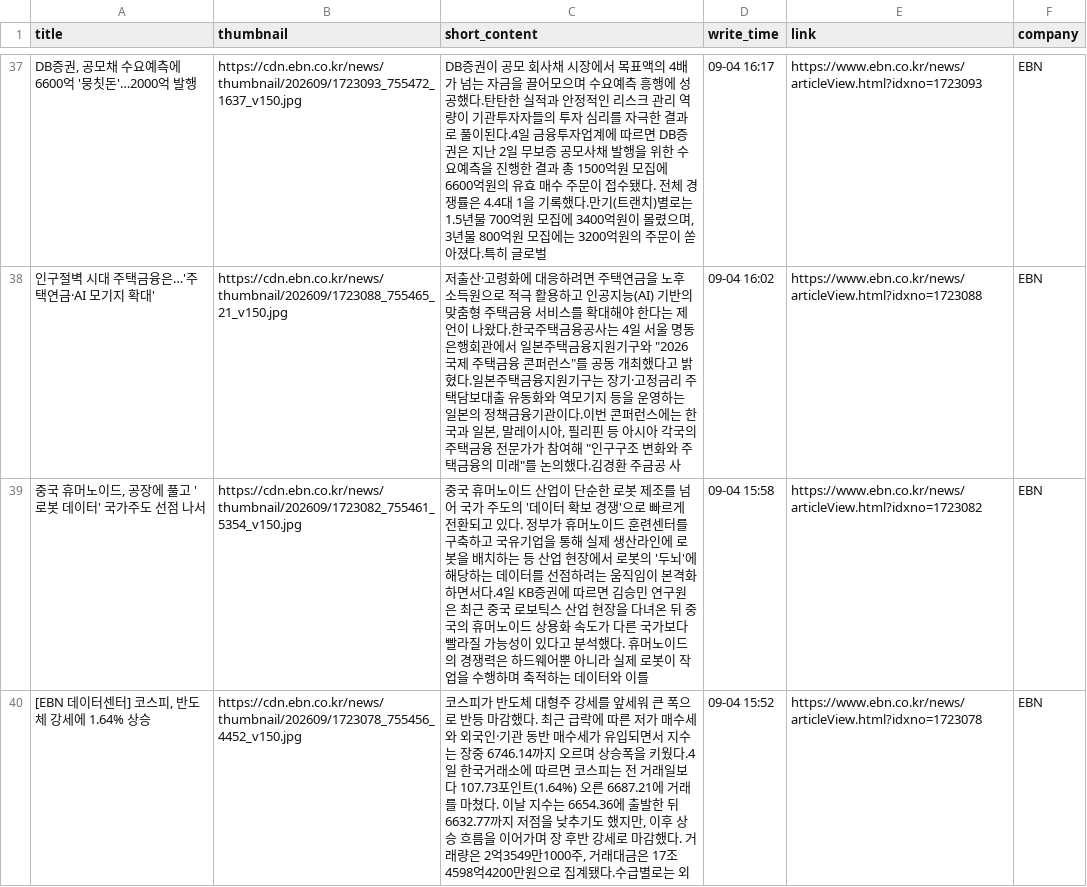
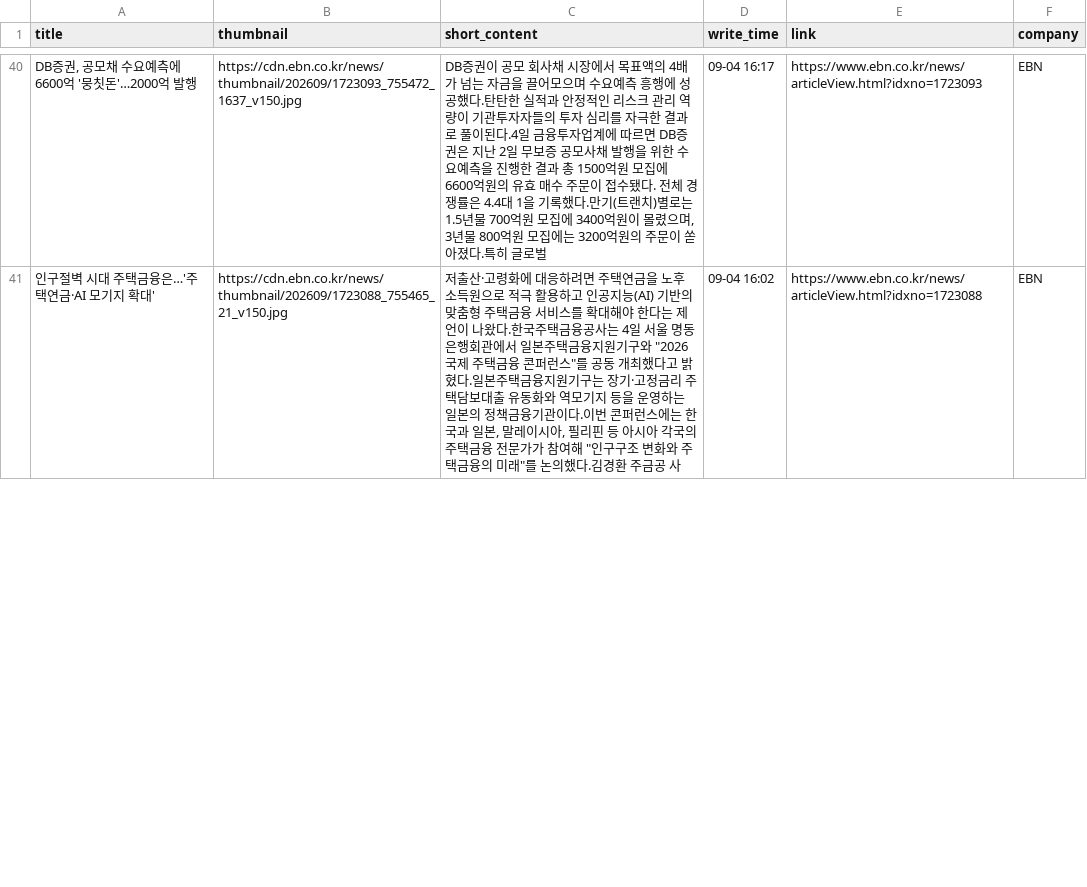
Before and after one commit to Leehyeongseok010802/Python_TWC, a CSV file: Completed_csv/EBN.csv, drawn as a sheet; only a part is shown, gaps mark what is left out; removed rows and columns are numbered as before the commit, all else as after; the diff covers the shown part only; the diff names each change by its address in the sheet, - before the commit and + after, or states it on an @@ line.

```diff
--- a/Completed_csv/EBN.csv
+++ b/Completed_csv/EBN.csv
-row 39: 중국 휴머노이드, 공장에 풀고 '로봇 데이터' 국가주도 선점 나서 | https://cdn.ebn.co.kr/news/thumbnail/202609/1723082_755461_5354_v150.jpg | 중국 휴머노이드 산업이 단순한 로봇 제조를 넘어 국가 주도의 '데이터 확보 경쟁'으로 빠르게 전환되고 있다. 정부가 휴머노이드 훈련센터를 구축하고 국유기업을 통해 실제 생산라인에 로봇을 배치하는 등 산업 현장에서 로봇의 '두뇌'에 해당하는 데이터를 선점하려는 움직임이 본격화하면서다.4일 KB증권에 따르면 김승민 연구원은 최근 중국 로보틱스 산업 현장을 다녀온 뒤 중국의 휴머노이드 상용화 속도가 다른 국가보다 빨라질 가능성이 있다고 분석했다. 휴머노이드의 경쟁력은 하드웨어뿐 아니라 실제 로봇이 작업을 수행하며 축적하는 데이터와 이를 | 09-04 15:58 | https://www.ebn.co.kr/news/articleView.html?idxno=1723082 | EBN
-row 40: [EBN 데이터센터] 코스피, 반도체 강세에 1.64% 상승 | https://cdn.ebn.co.kr/news/thumbnail/202609/1723078_755456_4452_v150.jpg | 코스피가 반도체 대형주 강세를 앞세워 큰 폭으로 반등 마감했다. 최근 급락에 따른 저가 매수세와 외국인·기관 동반 매수세가 유입되면서 지수는 장중 6746.14까지 오르며 상승폭을 키웠다.4일 한국거래소에 따르면 코스피는 전 거래일보다 107.73포인트(1.64%) 오른 6687.21에 거래를 마쳤다. 이날 지수는 6654.36에 출발한 뒤 6632.77까지 저점을 낮추기도 했지만, 이후 상승 흐름을 이어가며 장 후반 강세로 마감했다. 거래량은 2억3549만1000주, 거래대금은 17조4598억4200만원으로 집계됐다.수급별로는 외 | 09-04 15:52 | https://www.ebn.co.kr/news/articleView.html?idxno=1723078 | EBN
```
Also changed, not shown: 4 added rows and 2 removed rows elsewhere in this file, Completed_csv/DongAh.csv, Completed_csv/Etoday.csv, 10 other files.
